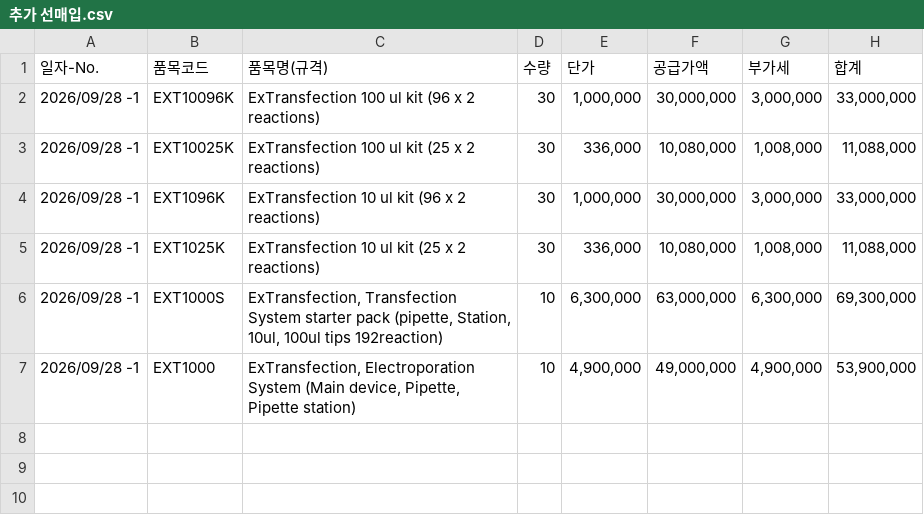
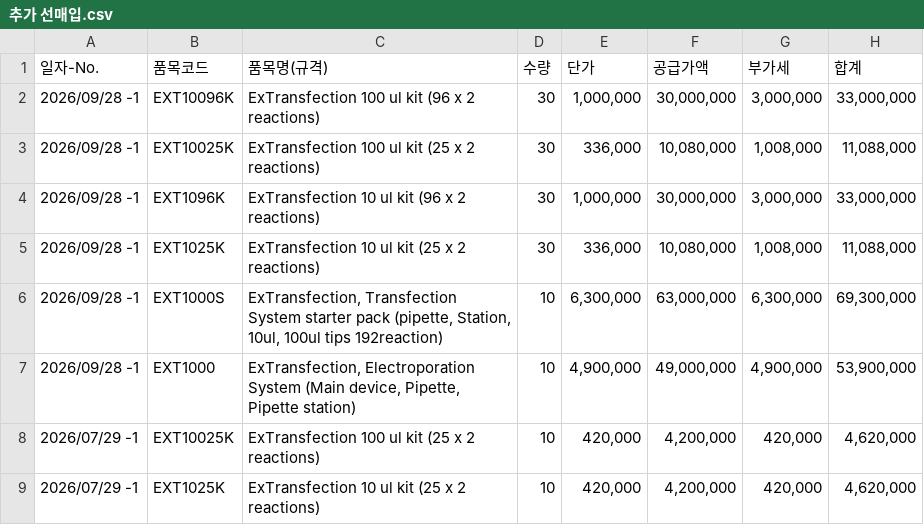
Before and after one commit to newgenes-ui/ngs-settlement, a CSV file: EXT재고관리/추가 선매입.csv, drawn as a sheet; the diff names each change by its address in the sheet, - before the commit and + after, or states it on an @@ line.

```diff
--- a/EXT재고관리/추가 선매입.csv
+++ b/EXT재고관리/추가 선매입.csv
+row 8: 2026/07/29 -1 | EXT10025K | ExTransfection 100 ul kit (25 x 2 reactions) | 10 | 420,000 | 4,200,000 | 420,000 | 4,620,000
+row 9: 2026/07/29 -1 | EXT1025K | ExTransfection 10 ul kit (25 x 2 reactions) | 10 | 420,000 | 4,200,000 | 420,000 | 4,620,000
```
Also changed, not shown: EXT재고관리/판매현황_수정.csv, 5 other files.
